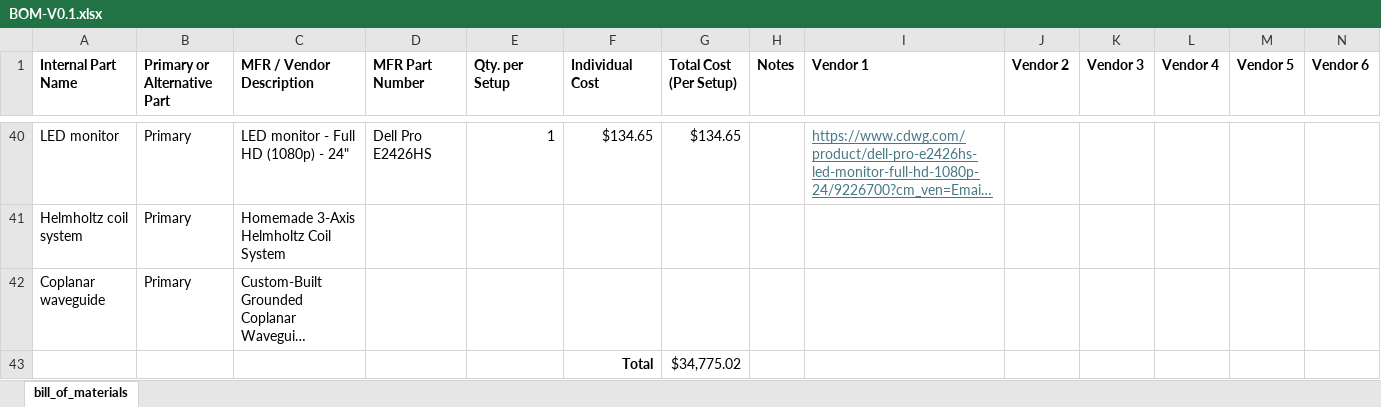
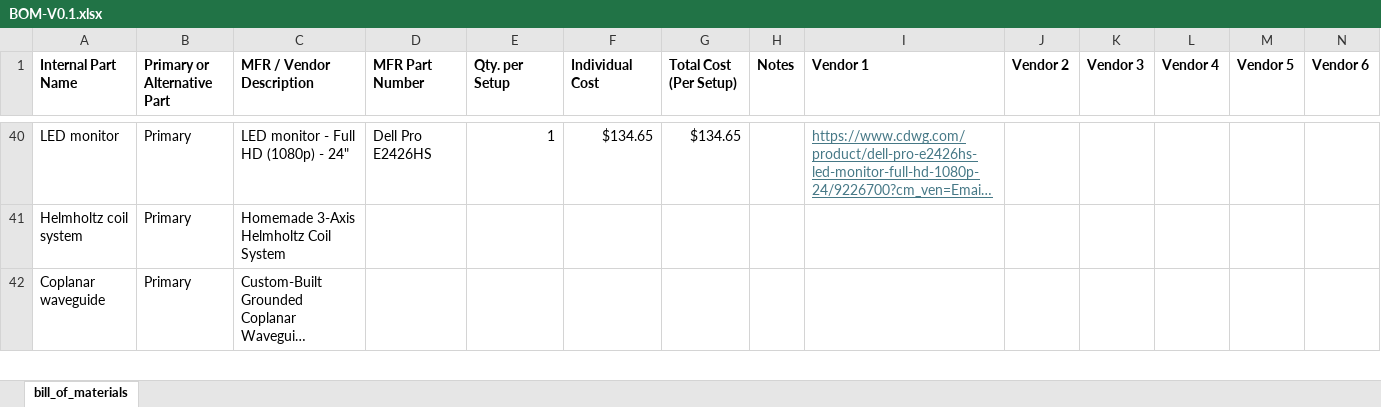
Before and after one commit to ARTS-Laboratory/Fieldable-NV-Center, an Excel workbook: system_development/BOM-V0.1.xlsx, sheet bill_of_materials, drawn as a sheet; only a part is shown, gaps mark what is left out; long unchanged cells end in …; values as stored, in another font and other column widths than the file's, no borders; removed rows and columns are numbered as before the commit, all else as after; the diff covers the shown part only; the diff names each change by its address in the sheet, - before the commit and + after, or states it on an @@ line.

Commit message:
Add files via upload

```diff
--- a/system_development/BOM-V0.1.xlsx (sheet bill_of_materials)
+++ b/system_development/BOM-V0.1.xlsx (sheet bill_of_materials)
-row 43:  |  |  |  |  | Total | $34,775.02
```
Also changed, not shown: 2 added rows elsewhere in this sheet.
